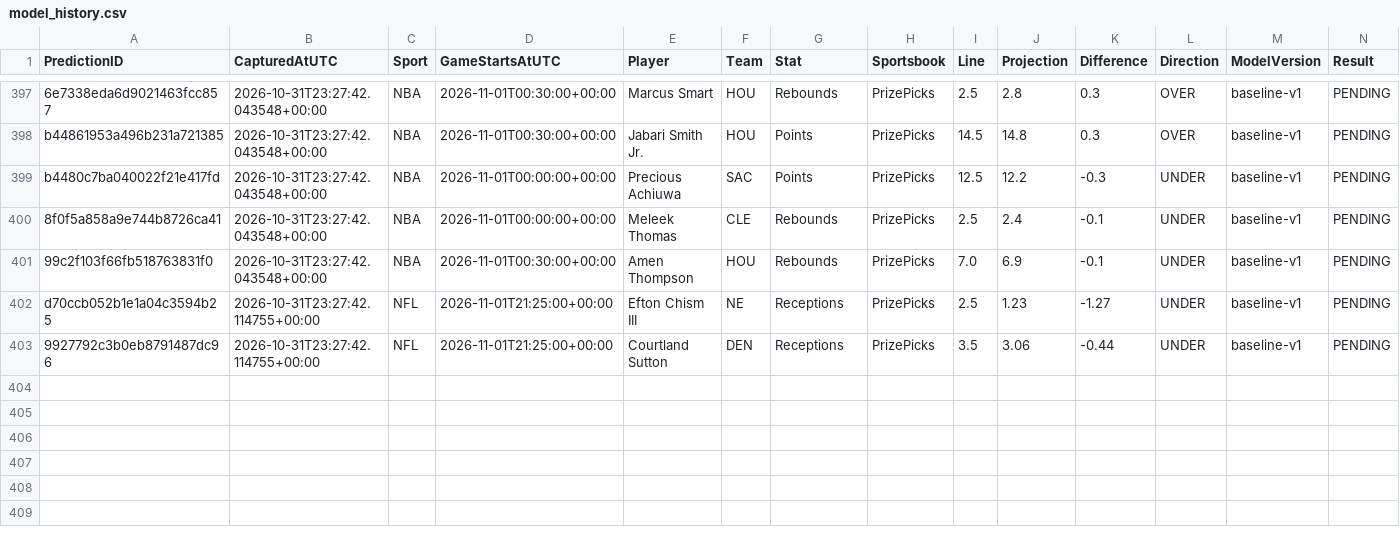
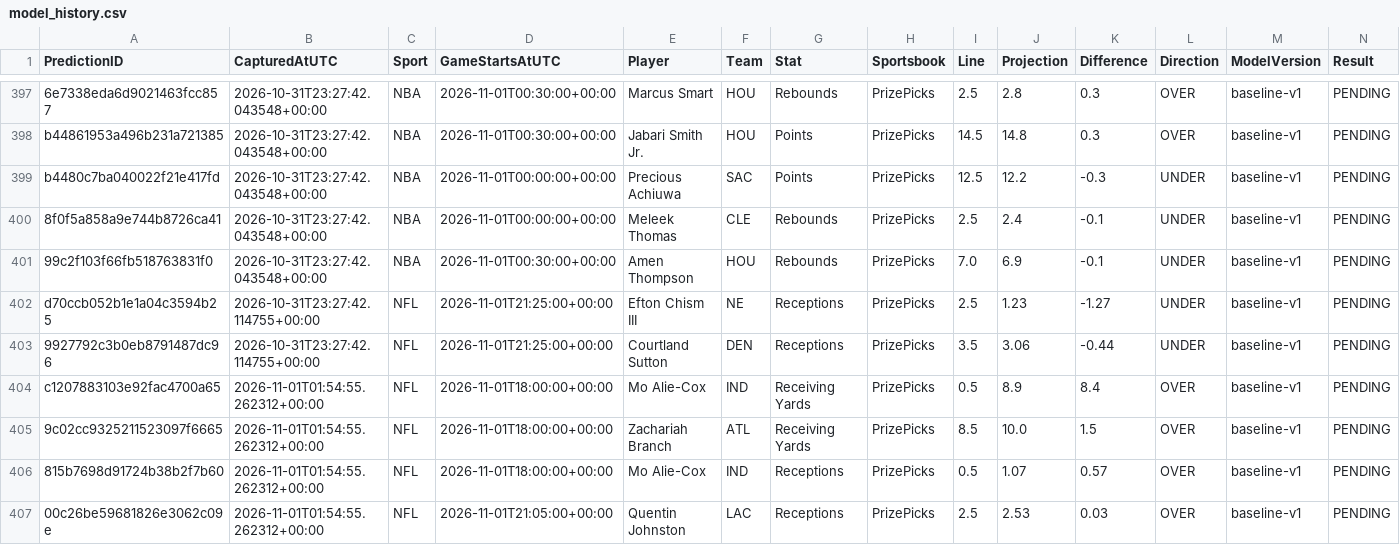
Before and after one commit to jakobabrahamson32-lgtm/courtside-edge, a CSV file: model_history.csv, drawn as a sheet; only a part is shown, gaps mark what is left out; rows hold the shown columns only; the diff names each change by its address in the sheet, - before the commit and + after, or states it on an @@ line.

```diff
--- a/model_history.csv
+++ b/model_history.csv
+row 404: c1207883103e92fac4700a65 | 2026-11-01T01:54:55.262312+00:00 | NFL | 2026-11-01T18:00:00+00:00 | Mo Alie-Cox | IND | Receiving Yards | PrizePicks | 0.5 | 8.9 | 8.4 | OVER | baseline-v1 | PENDING
+row 405: 9c02cc9325211523097f6665 | 2026-11-01T01:54:55.262312+00:00 | NFL | 2026-11-01T18:00:00+00:00 | Zachariah Branch | ATL | Receiving Yards | PrizePicks | 8.5 | 10.0 | 1.5 | OVER | baseline-v1 | PENDING
+row 406: 815b7698d91724b38b2f7b60 | 2026-11-01T01:54:55.262312+00:00 | NFL | 2026-11-01T18:00:00+00:00 | Mo Alie-Cox | IND | Receptions | PrizePicks | 0.5 | 1.07 | 0.57 | OVER | baseline-v1 | PENDING
+row 407: 00c26be59681826e3062c09e | 2026-11-01T01:54:55.262312+00:00 | NFL | 2026-11-01T21:05:00+00:00 | Quentin Johnston | LAC | Receptions | PrizePicks | 2.5 | 2.53 | 0.03 | OVER | baseline-v1 | PENDING
```
Also changed, not shown: nba_injuries.csv, nfl_comparison.csv, 3 other files.
